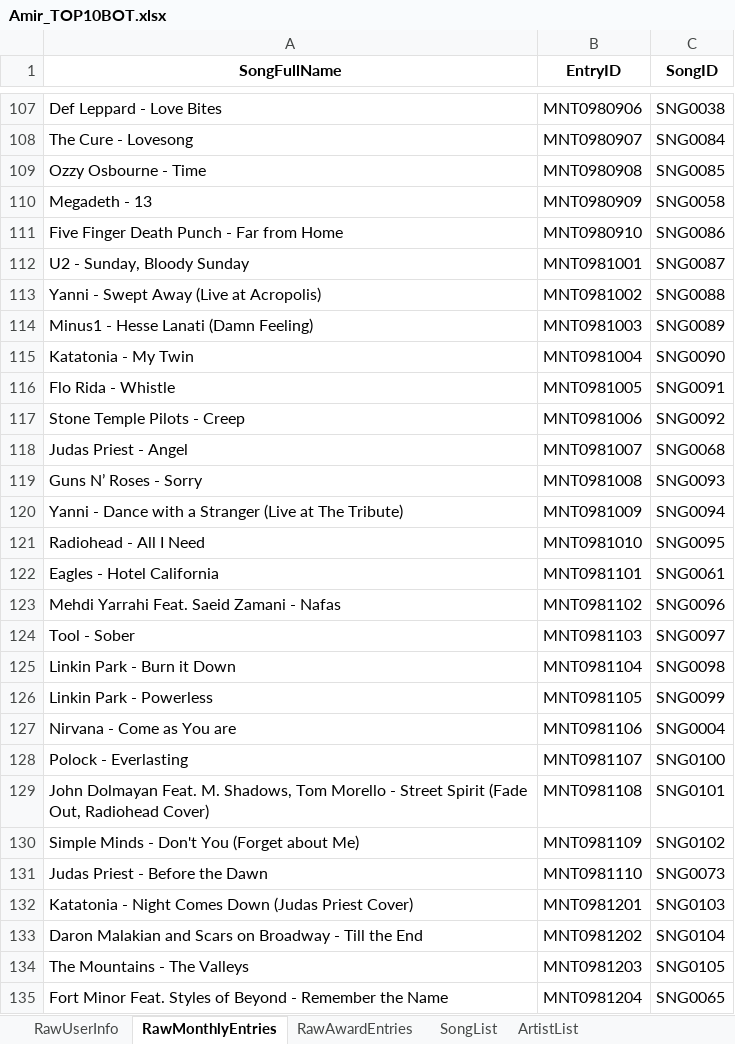
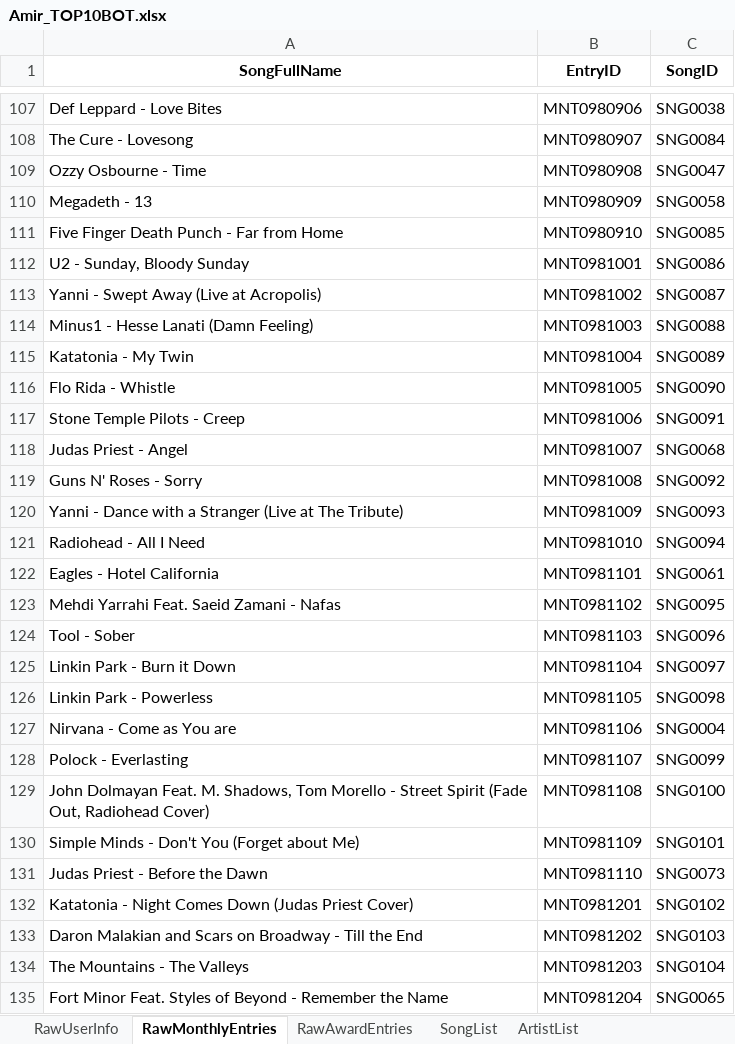
Before and after one commit to AmirZarghami/Top10Bot, an Excel workbook: Top10Bot/Profiles/Amir_TOP10BOT.xlsx, sheet RawMonthlyEntries, drawn as a sheet; only a part is shown, gaps mark what is left out; values as stored, in another font and other column widths than the file's, no borders; the diff covers the shown part only; the diff names each change by its address in the sheet, - before the commit and + after, or states it on an @@ line.

Commit message:
Add files via upload
Minor Updates, Added Check Similarities function to help find typos in entries

```diff
--- a/Top10Bot/Profiles/Amir_TOP10BOT.xlsx (sheet RawMonthlyEntries)
+++ b/Top10Bot/Profiles/Amir_TOP10BOT.xlsx (sheet RawMonthlyEntries)
-C109 (SongID): SNG0085
+C109 (SongID): SNG0047
-C111 (SongID): SNG0086
+C111 (SongID): SNG0085
-C112 (SongID): SNG0087
+C112 (SongID): SNG0086
-C113 (SongID): SNG0088
+C113 (SongID): SNG0087
-C114 (SongID): SNG0089
+C114 (SongID): SNG0088
-C115 (SongID): SNG0090
+C115 (SongID): SNG0089
-C116 (SongID): SNG0091
+C116 (SongID): SNG0090
-C117 (SongID): SNG0092
+C117 (SongID): SNG0091
-A119 (SongFullName): Guns N’ Roses - Sorry
+A119 (SongFullName): Guns N' Roses - Sorry
-C119 (SongID): SNG0093
+C119 (SongID): SNG0092
-C120 (SongID): SNG0094
+C120 (SongID): SNG0093
-C121 (SongID): SNG0095
+C121 (SongID): SNG0094
-C123 (SongID): SNG0096
+C123 (SongID): SNG0095
-C124 (SongID): SNG0097
+C124 (SongID): SNG0096
-C125 (SongID): SNG0098
+C125 (SongID): SNG0097
-C126 (SongID): SNG0099
+C126 (SongID): SNG0098
-C128 (SongID): SNG0100
+C128 (SongID): SNG0099
-C129 (SongID): SNG0101
+C129 (SongID): SNG0100
-C130 (SongID): SNG0102
+C130 (SongID): SNG0101
-C132 (SongID): SNG0103
+C132 (SongID): SNG0102
-C133 (SongID): SNG0104
+C133 (SongID): SNG0103
-C134 (SongID): SNG0105
+C134 (SongID): SNG0104
```
Also changed, not shown: 10 added rows and 699 edited cells elsewhere in this sheet, sheet ArtistList, sheet SongList, 10 other files.
